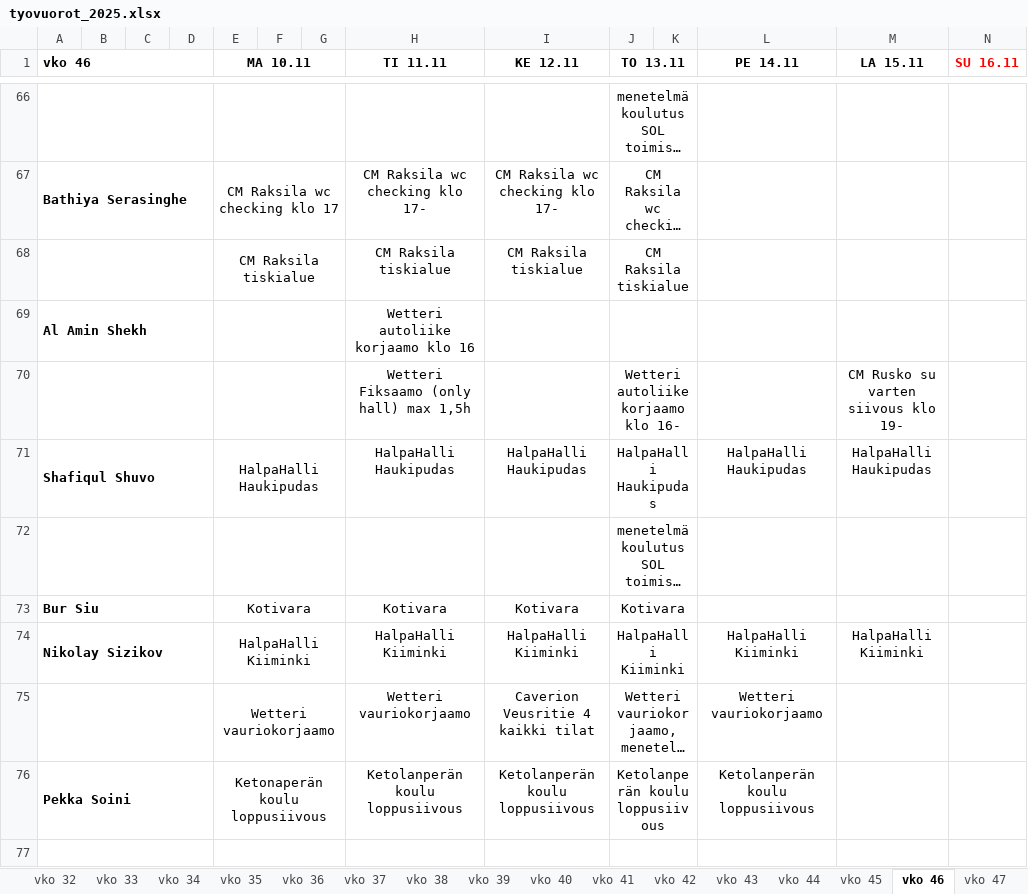
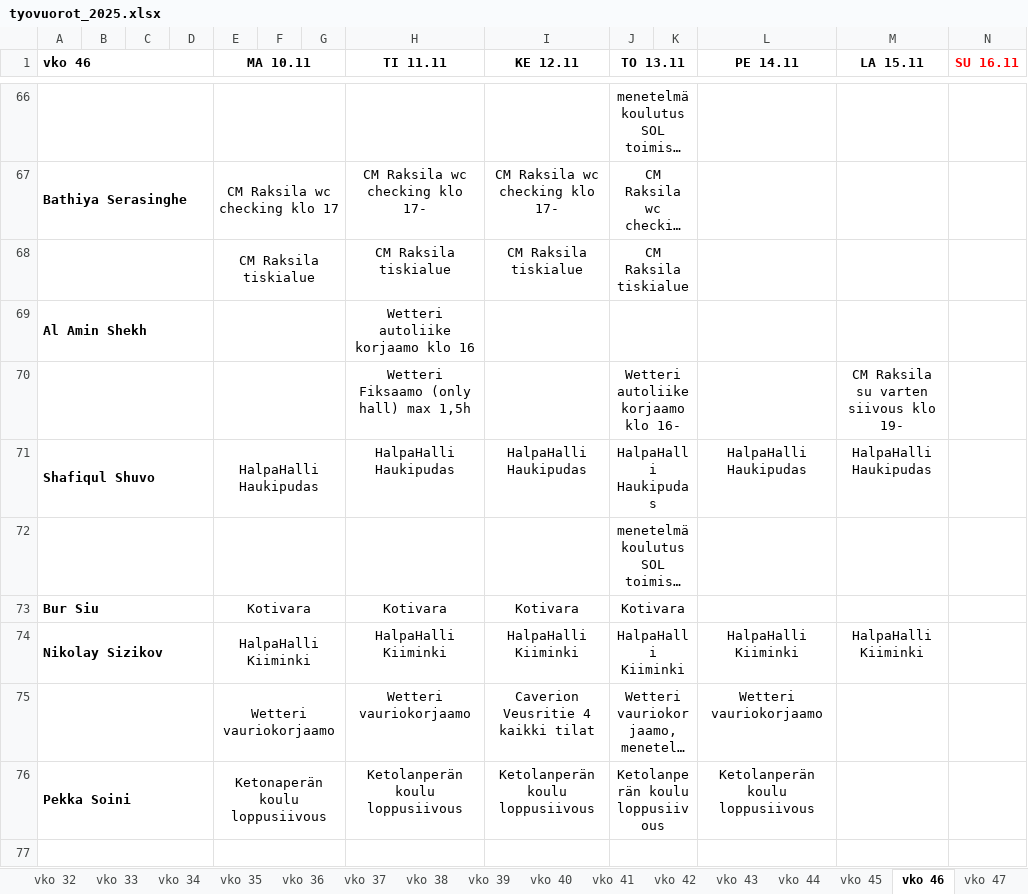
Before and after one commit to sol-droid-nik/Calendars, an Excel workbook: data/tyovuorot_2025.xlsx, sheet vko 46, drawn as a sheet; only a part is shown, gaps mark what is left out; long unchanged cells end in …; values as stored, in another font and other column widths than the file's, no borders; the diff names each change by its address in the sheet, - before the commit and + after, or states it on an @@ line.

```diff
--- a/data/tyovuorot_2025.xlsx (sheet vko 46)
+++ b/data/tyovuorot_2025.xlsx (sheet vko 46)
-M70 (LA 15.11): CM Rusko su varten siivous klo 19-
+M70 (LA 15.11): CM Raksila su varten siivous klo 19-
```
Also changed, not shown: sheet vko 47, other sheet tabs.
